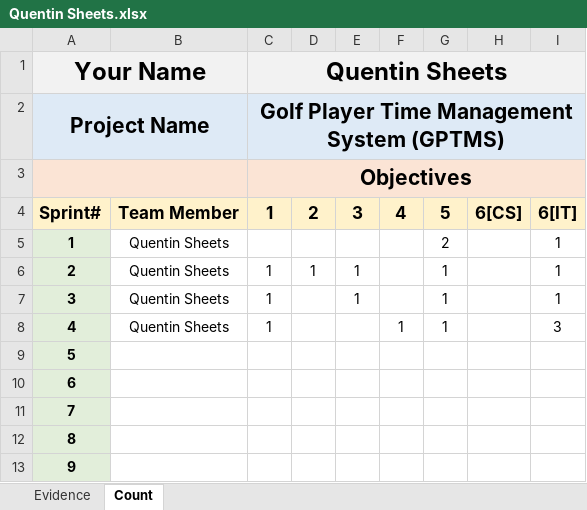
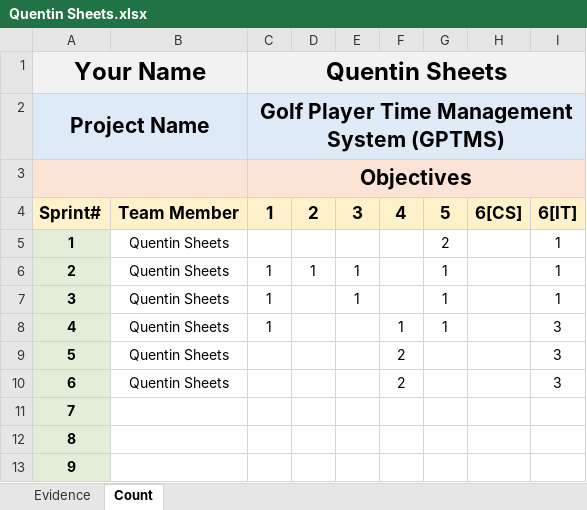
Before and after one commit to ON3B3AN/GPTMS, an Excel workbook: docs/efforts/Quentin Sheets.xlsx, sheet Count, drawn as a sheet; values as stored, in another font and other column widths than the file's, no borders; the diff names each change by its address in the sheet, - before the commit and + after, or states it on an @@ line.

```diff
--- a/docs/efforts/Quentin Sheets.xlsx (sheet Count)
+++ b/docs/efforts/Quentin Sheets.xlsx (sheet Count)
-B9:B10: (empty)
+B9:B10: Quentin Sheets
-F9:F10: (empty)
+F9:F10: 2
-I9:I10: (empty)
+I9:I10: 3
```
Also changed, not shown: sheet Evidence, 7 other files.
